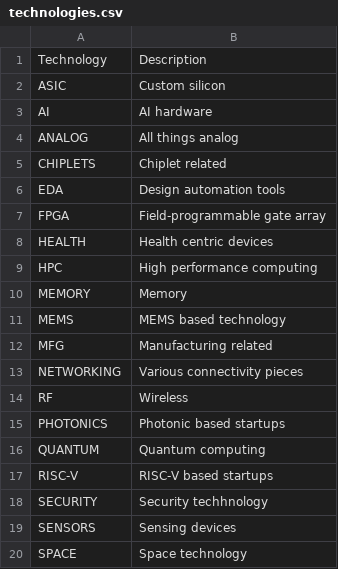
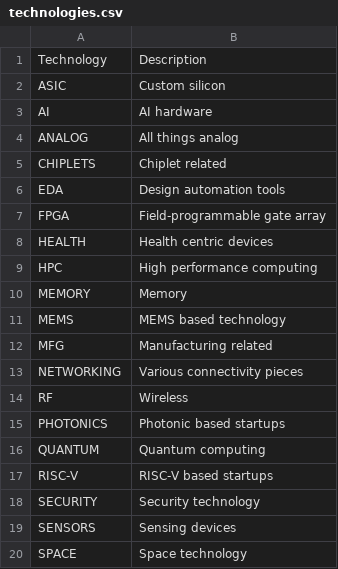
Before and after one commit to aolofsson/awesome-semiconductor-startups, a CSV file: technologies.csv, drawn as a sheet.

```diff
--- a/technologies.csv
+++ b/technologies.csv
@@ -17,3 +17,3 @@ QUANTUM,Quantum computing
 RISC-V,RISC-V based startups
-SECURITY,Security techhnology
+SECURITY,Security technology
 SENSORS,Sensing devices
```
Also changed, not shown: startups.csv, 1 other file.
